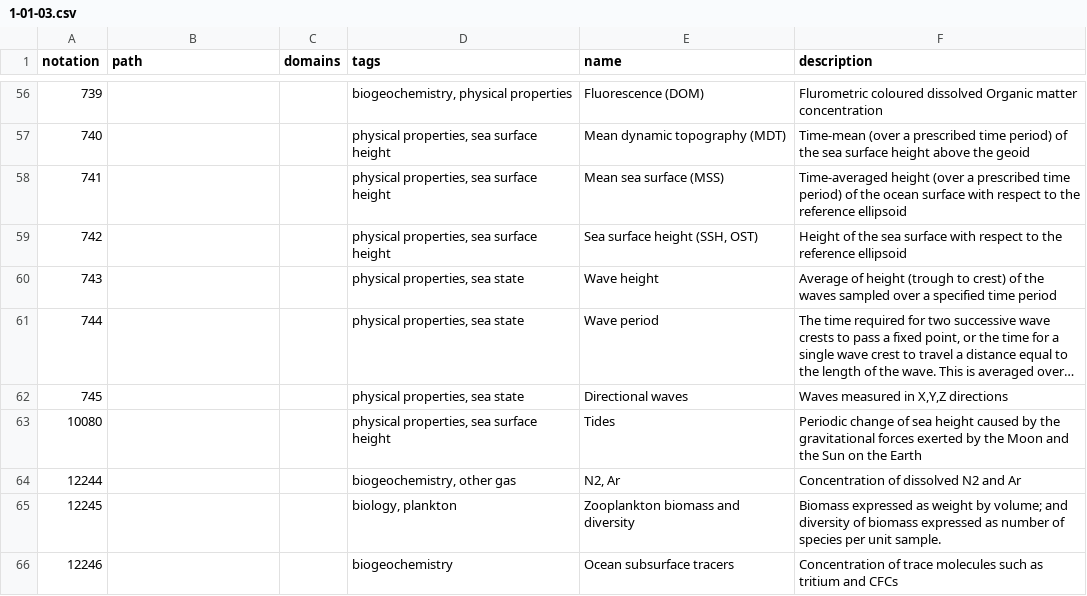
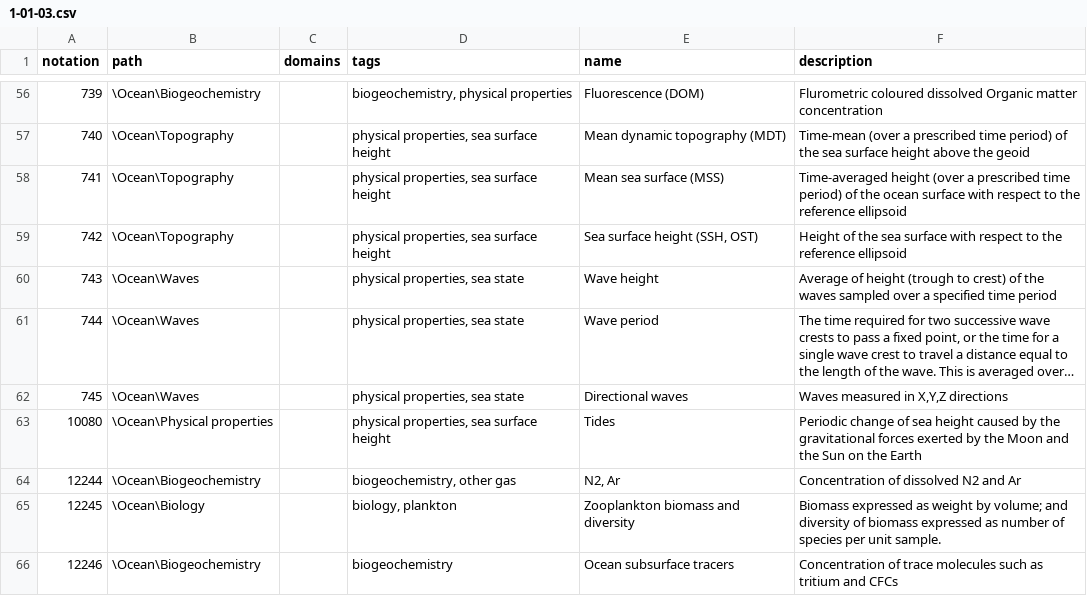
Before and after one commit to wmo-im/wmds, a CSV file: tables_en/1-01-03.csv, drawn as a sheet; only a part is shown, gaps mark what is left out; long unchanged cells end in …; the diff covers the shown part only; the diff names each change by its address in the sheet, - before the commit and + after, or states it on an @@ line.

Commit message:
issue #472, re-add paths

```diff
--- a/tables_en/1-01-03.csv
+++ b/tables_en/1-01-03.csv
-B56 (path): (empty)
+B56 (path): \Ocean\Biogeochemistry
-B57:B59 (path): (empty)
+B57:B59 (path): \Ocean\Topography
-B60:B62 (path): (empty)
+B60:B62 (path): \Ocean\Waves
-B63 (path): (empty)
+B63 (path): \Ocean\Physical properties
-B64 (path): (empty)
+B64 (path): \Ocean\Biogeochemistry
-B65 (path): (empty)
+B65 (path): \Ocean\Biology
-B66 (path): (empty)
+B66 (path): \Ocean\Biogeochemistry
```
Also changed, not shown: 56 edited cells elsewhere in this file, 1 other file.
